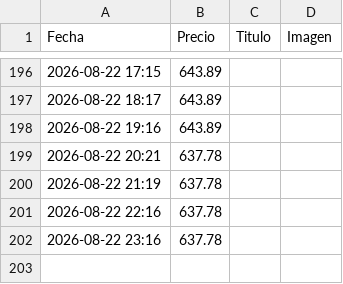
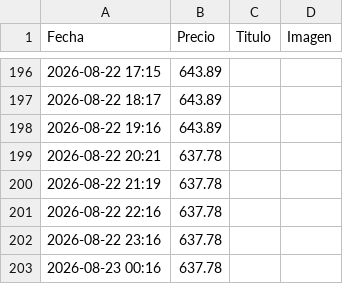
Before and after one commit to rastreadorlumix/panel-precios, a CSV file: historial_precios.csv, drawn as a sheet; only a part is shown, gaps mark what is left out.

```diff
--- a/historial_precios.csv
+++ b/historial_precios.csv
@@ -202 +202,2 @@ Fecha,Precio,Titulo,Imagen
 2026-08-22 23:16,637.78,,
+2026-08-23 00:16,637.78,,
```
Also changed, not shown: 1 other file.
